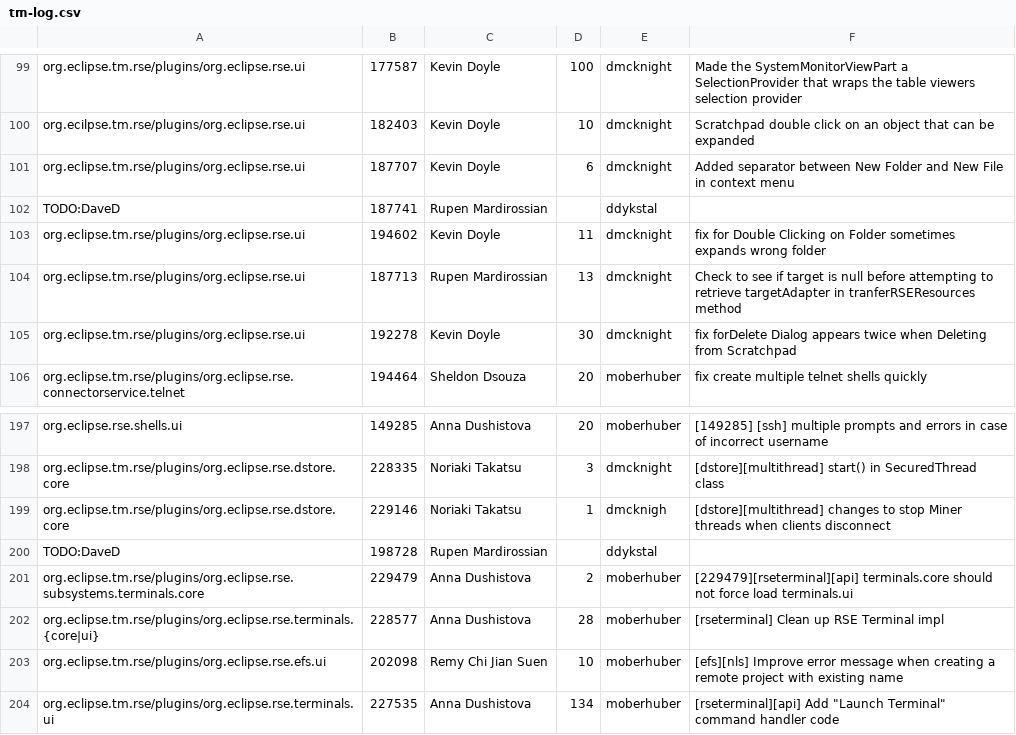
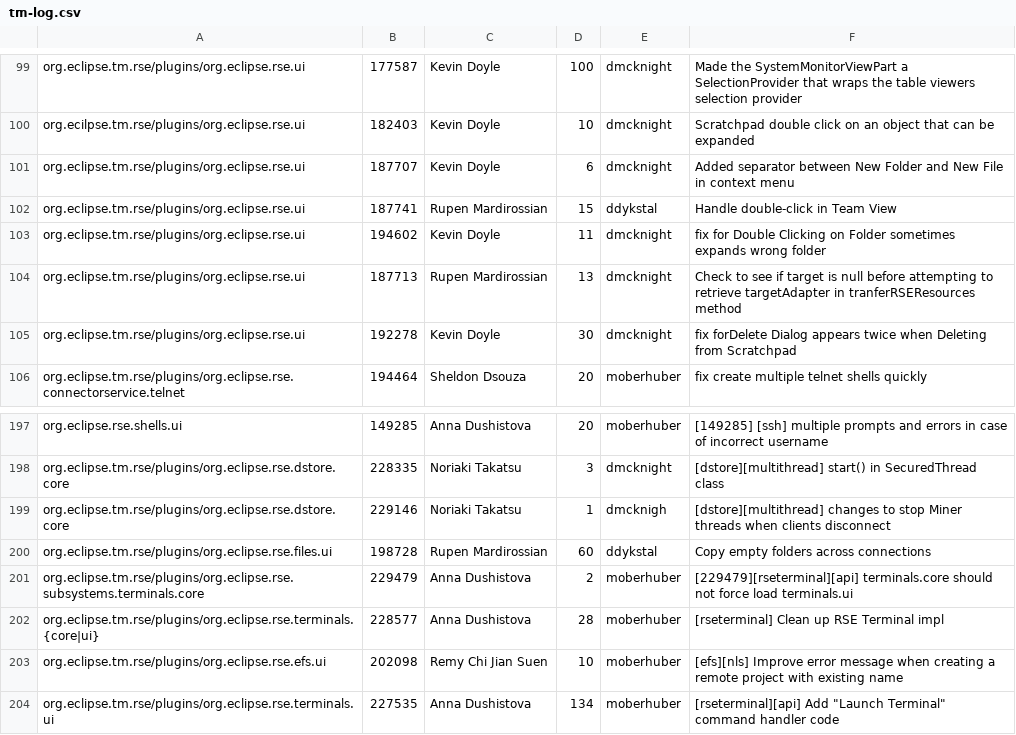
Before and after one commit to markphip/tm, a CSV file: development/tm-log.csv, drawn as a sheet; only a part is shown, gaps mark what is left out.

Commit message:
Updating IP log for Rupen contributions

```diff
--- a/development/tm-log.csv
+++ b/development/tm-log.csv
@@ -101,3 +101,3 @@ org.ecilpse.tm.rse/plugins/org.eclipse.rse.ui,182403,Kevin Doyle,10,dmcknight,Sc
 org.eclipse.tm.rse/plugins/org.eclipse.rse.ui,187707,Kevin Doyle,6,dmcknight,Added separator between New Folder and New File in context menu
-TODO:DaveD,187741,Rupen Mardirossian,,ddykstal,
+org.eclipse.tm.rse/plugins/org.eclipse.rse.ui,187741,Rupen Mardirossian,15,ddykstal,Handle double-click in Team View
 org.eclipse.tm.rse/plugins/org.eclipse.rse.ui,194602,Kevin Doyle,11,dmcknight,fix for Double Clicking on Folder sometimes expands wrong folder
@@ -199,3 +199,3 @@ org.eclipse.tm.rse/plugins/org.eclipse.rse.dstore.core,228335,Noriaki Takatsu,3,
 org.eclipse.tm.rse/plugins/org.eclipse.rse.dstore.core,229146,Noriaki Takatsu,1,dmcknigh,[dstore][multithread] changes to stop Miner threads when clients disconnect
-TODO:DaveD,198728,Rupen Mardirossian,,ddykstal,
+org.eclipse.tm.rse/plugins/org.eclipse.rse.files.ui,198728,Rupen Mardirossian,60,ddykstal,Copy empty folders across connections
 org.eclipse.tm.rse/plugins/org.eclipse.rse.subsystems.terminals.core,229479,Anna Dushistova,2,moberhuber,[229479][rseterminal][api] terminals.core should not force load terminals.ui
```
